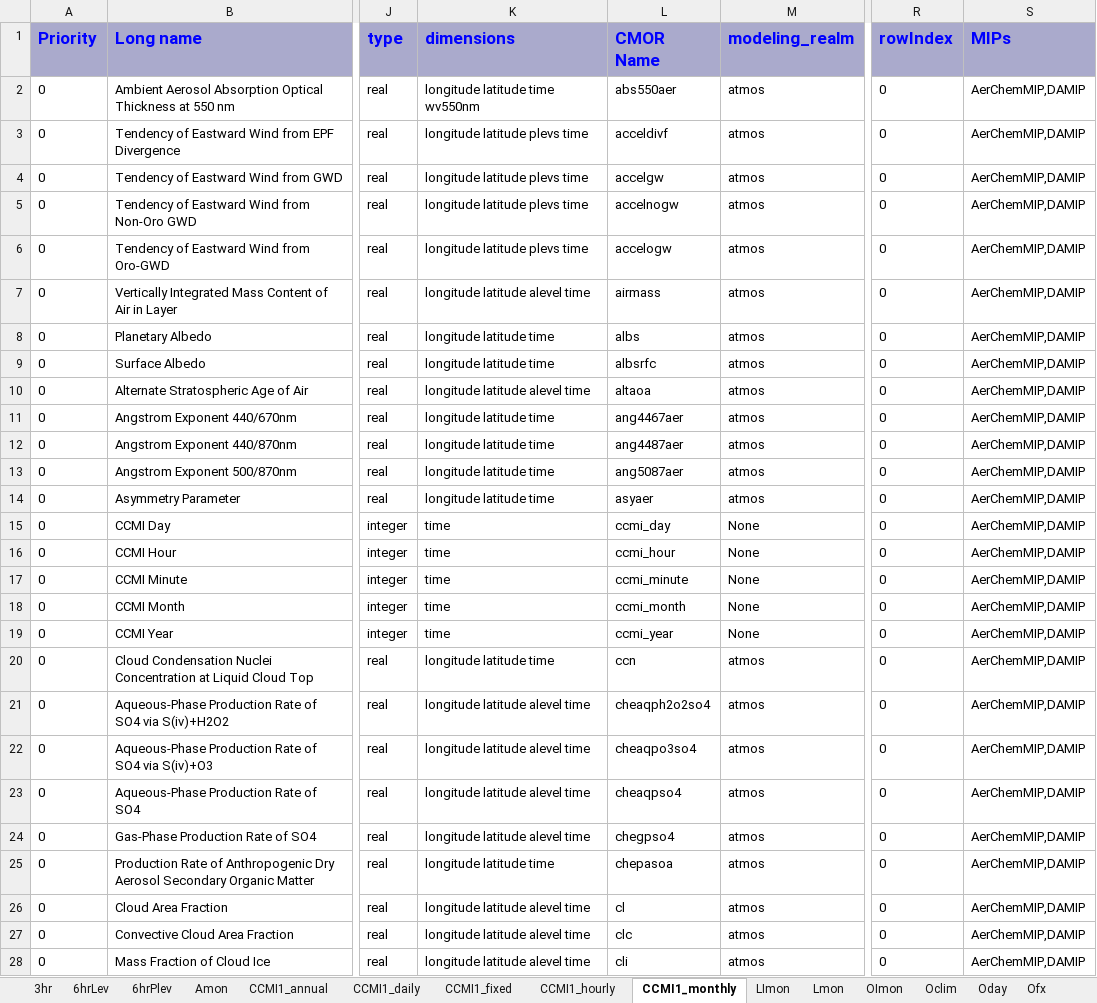
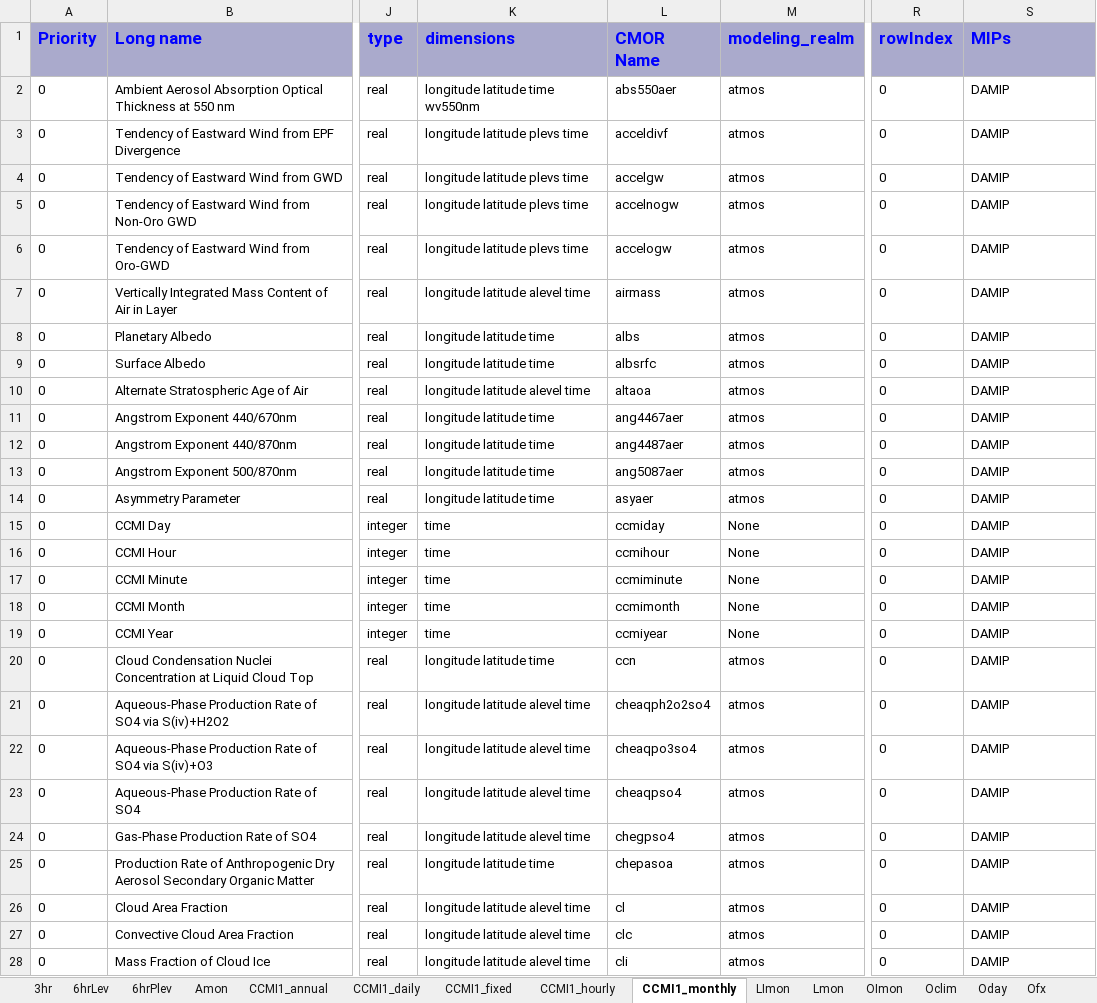
Before and after one commit to zklaus-cmip6/CMIP6dreq, an Excel workbook: docs/CMIP6_MIP_tables.xlsx, sheet CCMI1_monthly, drawn as a sheet; only a part is shown, gaps mark what is left out; values as stored, in another font and other column widths than the file's, no borders; the diff covers the shown part only; the diff names each change by its address in the sheet, - before the commit and + after, or states it on an @@ line.

```diff
--- a/docs/CMIP6_MIP_tables.xlsx (sheet CCMI1_monthly)
+++ b/docs/CMIP6_MIP_tables.xlsx (sheet CCMI1_monthly)
-S2:S28 (MIPs): AerChemMIP,DAMIP
+S2:S28 (MIPs): DAMIP
-L15 (CMOR Name): ccmi_day
+L15 (CMOR Name): ccmiday
-L16 (CMOR Name): ccmi_hour
+L16 (CMOR Name): ccmihour
-L17 (CMOR Name): ccmi_minute
+L17 (CMOR Name): ccmiminute
-L18 (CMOR Name): ccmi_month
+L18 (CMOR Name): ccmimonth
-L19 (CMOR Name): ccmi_year
+L19 (CMOR Name): ccmiyear
```
Also changed, not shown: 293 edited cells elsewhere in this sheet, sheet CCMI1_daily, sheet Oyr, sheet Amon, sheet CCMI1_annual, sheet Oclim, sheet CMIP5_Omon, 5 more sheets, 8 other files.
